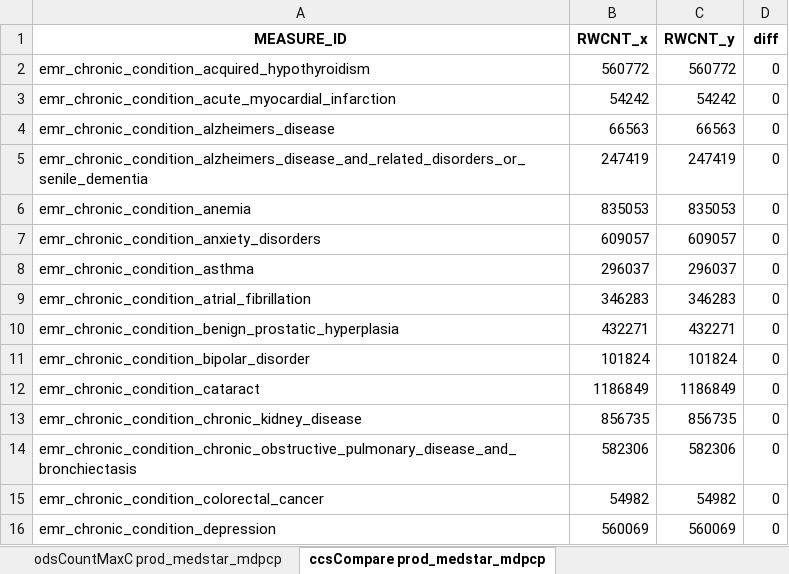
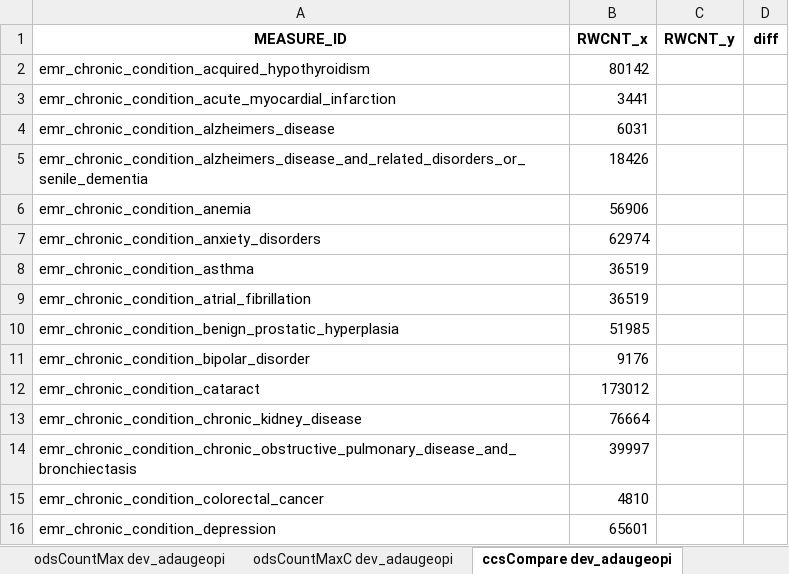
Before and after one commit to mikeoconnor-cj/pythonWrk, an Excel workbook: allTest_allOrg.xlsx, sheet ccsCompare dev_adaugeopi, drawn as a sheet; only a part is shown; values as stored, in another font and other column widths than the file's, no borders; the diff covers the shown part only; the diff names each change by its address in the sheet, - before the commit and + after, or states it on an @@ line.

```diff
--- a/allTest_allOrg.xlsx (sheet ccsCompare dev_adaugeopi)
+++ b/allTest_allOrg.xlsx (sheet ccsCompare dev_adaugeopi)
-sheet tab: odsCountMaxC prod_medstar_mdpcp
+sheet tab: odsCountMaxC dev_adaugeopi
-sheet tab: ccsCompare prod_medstar_mdpcp
+sheet tab: ccsCompare dev_adaugeopi
-B2 (RWCNT_x): 560772
+B2 (RWCNT_x): 80142
-C2 (RWCNT_y): 560772
+C2 (RWCNT_y): (empty)
-D2:D16 (diff): 0
+D2:D16 (diff): (empty)
-B3 (RWCNT_x): 54242
+B3 (RWCNT_x): 3441
-C3 (RWCNT_y): 54242
+C3 (RWCNT_y): (empty)
-B4 (RWCNT_x): 66563
+B4 (RWCNT_x): 6031
-C4 (RWCNT_y): 66563
+C4 (RWCNT_y): (empty)
-B5 (RWCNT_x): 247419
+B5 (RWCNT_x): 18426
-C5 (RWCNT_y): 247419
+C5 (RWCNT_y): (empty)
-B6 (RWCNT_x): 835053
+B6 (RWCNT_x): 56906
-C6 (RWCNT_y): 835053
+C6 (RWCNT_y): (empty)
-B7 (RWCNT_x): 609057
+B7 (RWCNT_x): 62974
-C7 (RWCNT_y): 609057
+C7 (RWCNT_y): (empty)
-B8 (RWCNT_x): 296037
+B8 (RWCNT_x): 36519
-C8 (RWCNT_y): 296037
+C8 (RWCNT_y): (empty)
-B9 (RWCNT_x): 346283
+B9 (RWCNT_x): 36519
-C9 (RWCNT_y): 346283
+C9 (RWCNT_y): (empty)
-B10 (RWCNT_x): 432271
+B10 (RWCNT_x): 51985
-C10 (RWCNT_y): 432271
+C10 (RWCNT_y): (empty)
-B11 (RWCNT_x): 101824
+B11 (RWCNT_x): 9176
-C11 (RWCNT_y): 101824
+C11 (RWCNT_y): (empty)
-B12 (RWCNT_x): 1186849
+B12 (RWCNT_x): 173012
-C12 (RWCNT_y): 1186849
+C12 (RWCNT_y): (empty)
-B13 (RWCNT_x): 856735
+B13 (RWCNT_x): 76664
-C13 (RWCNT_y): 856735
+C13 (RWCNT_y): (empty)
-B14 (RWCNT_x): 582306
+B14 (RWCNT_x): 39997
-C14 (RWCNT_y): 582306
+C14 (RWCNT_y): (empty)
-B15 (RWCNT_x): 54982
+B15 (RWCNT_x): 4810
-C15 (RWCNT_y): 54982
+C15 (RWCNT_y): (empty)
-B16 (RWCNT_x): 560069
+B16 (RWCNT_x): 65601
-C16 (RWCNT_y): 560069
+C16 (RWCNT_y): (empty)
```
Also changed, not shown: 54 edited cells elsewhere in this sheet, sheet odsCountMaxC dev_adaugeopi, sheet odsCountMax dev_adaugeopi, sheet insCountMaxC dev_adaugeopi, sheet insCountMax dev_adaugeopi, sheet dup check dev_adaugeopi, other sheet tabs.
